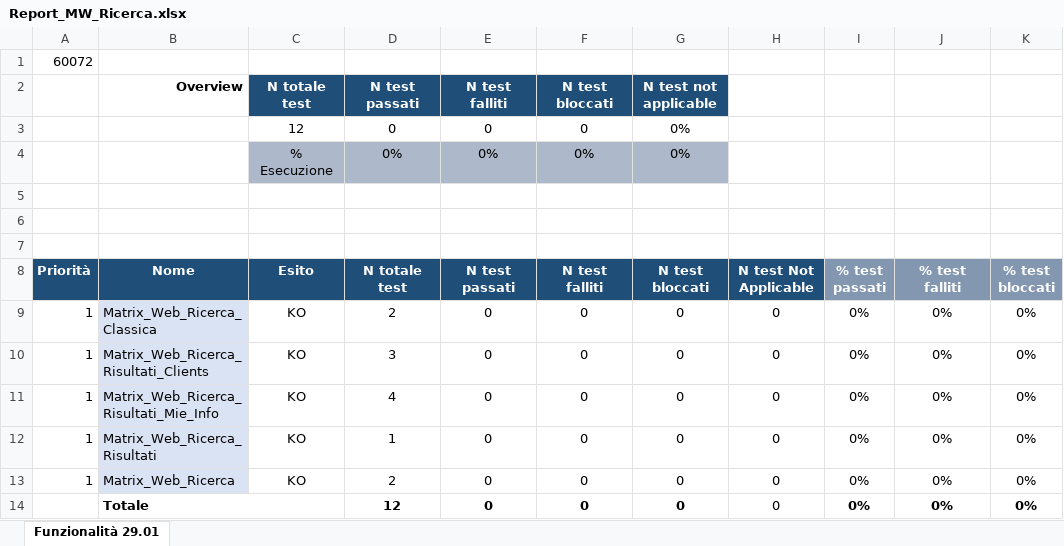
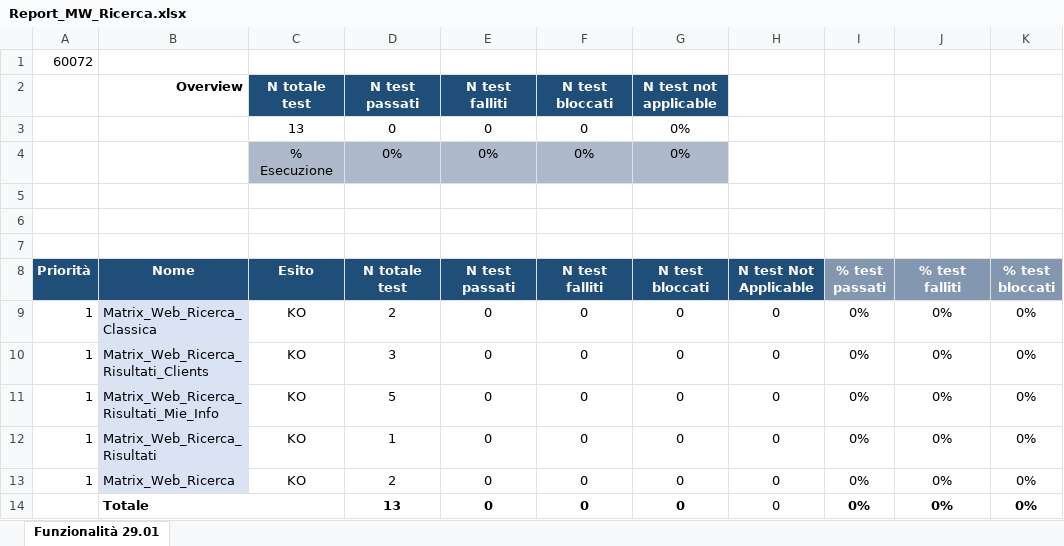
Before and after one commit to KevinPusateri/AZ, an Excel workbook: docs/reports/Report_MW_Ricerca.xlsx, sheet Funzionalità 29.01, drawn as a sheet; only a part is shown; values as stored, in another font and other column widths than the file's, no borders; conditional formats not drawn; the diff names each change by its address in the sheet, - before the commit and + after, or states it on an @@ line.

Commit message:
Update Report_MW_Ricerca.xlsx

```diff
--- a/docs/reports/Report_MW_Ricerca.xlsx (sheet Funzionalità 29.01)
+++ b/docs/reports/Report_MW_Ricerca.xlsx (sheet Funzionalità 29.01)
-C3 (Esito): 12
+C3 (Esito): 13
-D11 (N totale test): 4
+D11 (N totale test): 5
-D14 (N totale test): 12
+D14 (N totale test): 13
```
